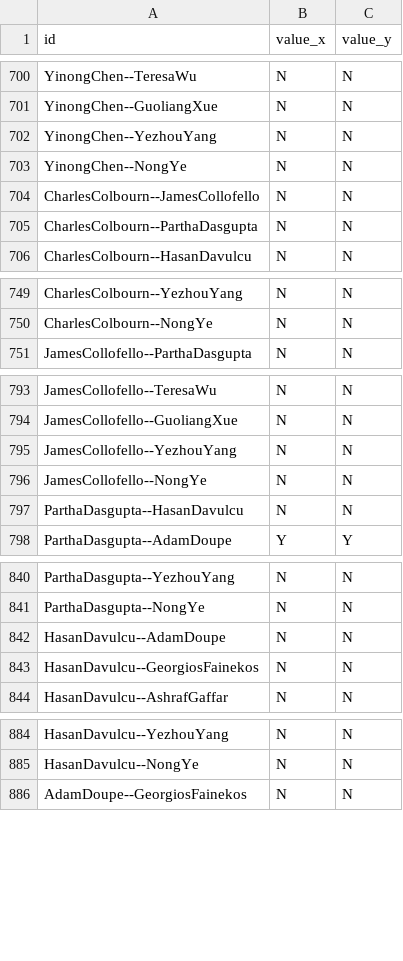
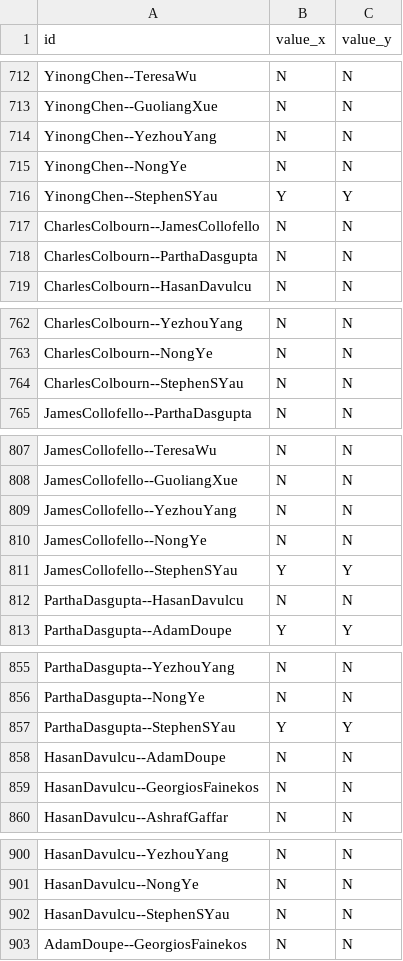
Before and after one commit to jaydeepchakraborty/PorfRecommendation, a CSV file: data/feedback/merged_feedback.csv, drawn as a sheet; only a part is shown, gaps mark what is left out; the diff covers the shown part only; the diff names each change by its address in the sheet, - before the commit and + after, or states it on an @@ line.

```diff
--- a/data/feedback/merged_feedback.csv
+++ b/data/feedback/merged_feedback.csv
+row 716: YinongChen--StephenSYau | Y | Y
+row 764: CharlesColbourn--StephenSYau | N | N
+row 811: JamesCollofello--StephenSYau | Y | Y
+row 857: ParthaDasgupta--StephenSYau | Y | Y
+row 902: HasanDavulcu--StephenSYau | N | N
```
Also changed, not shown: 56 added rows elsewhere in this file, data/feedback/Guru_Survey_tmp.csv, data/feedback/Ram_Survey_tmp.csv, 10 other files.
